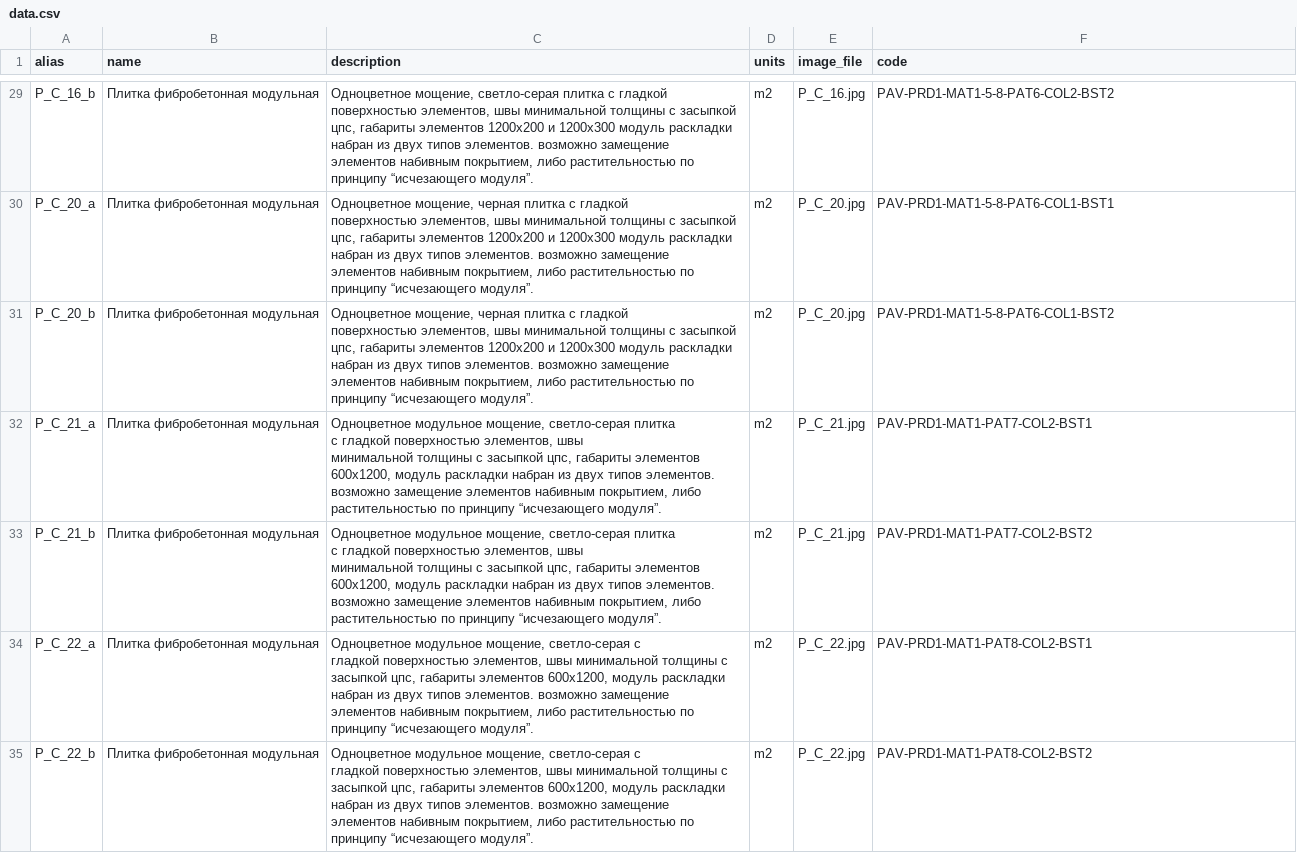
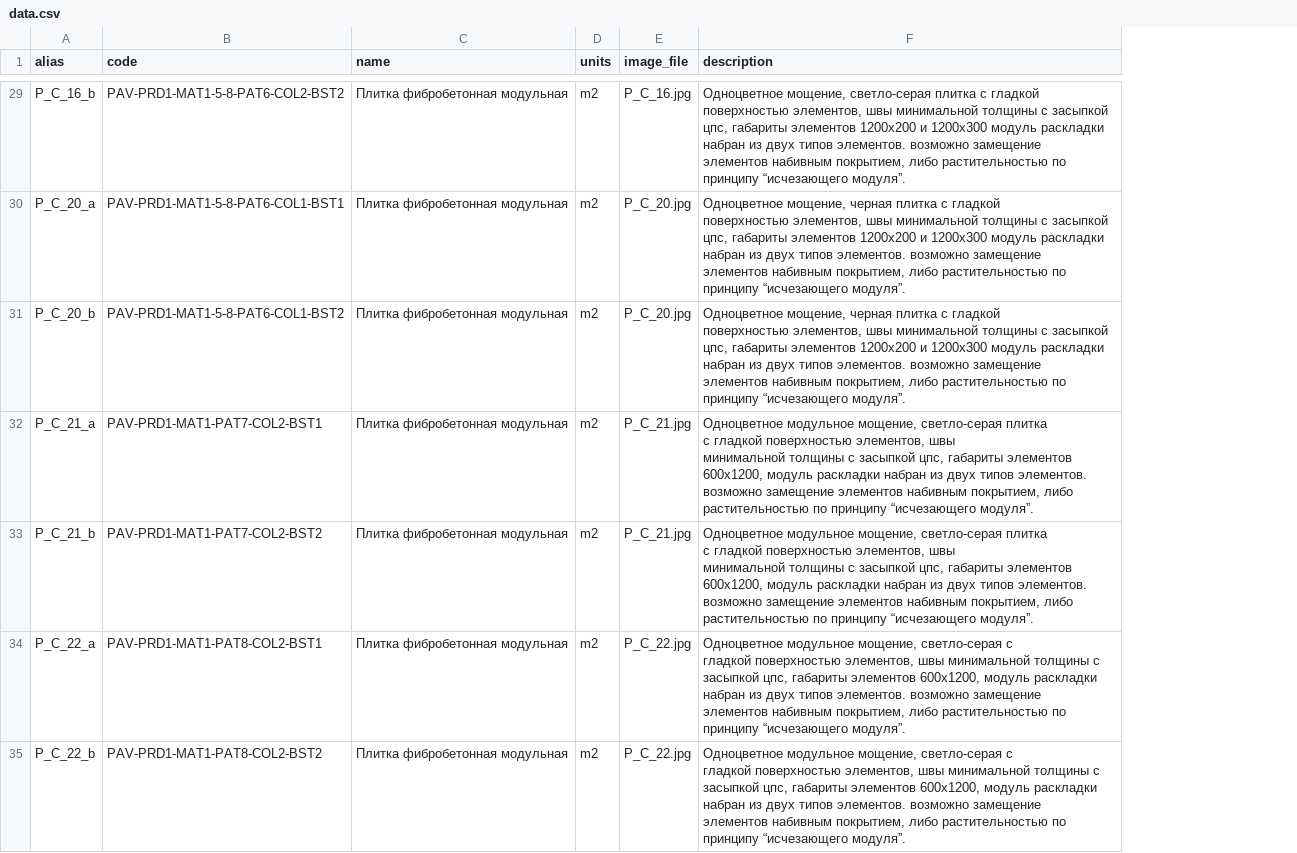
Before and after one commit to designunit/dc-data, a CSV file: data.csv, drawn as a sheet; only a part is shown, gaps mark what is left out; removed rows and columns are numbered as before the commit, all else as after; ↵ is a line break in a cell; the diff covers the shown part only; the diff names each change by its address in the sheet, - before the commit and + after, or states it on an @@ line.

Commit message:
data.csv columns reorder

```diff
--- a/data.csv
+++ b/data.csv
+column B (code), rows 29-35: PAV-PRD1-MAT1-5-8-PAT6-COL2-BST2 | PAV-PRD1-MAT1-5-8-PAT6-COL1-BST1 | PAV-PRD1-MAT1-5-8-PAT6-COL1-BST2 | PAV-PRD1-MAT1-PAT7-COL2-BST1 | PAV-PRD1-MAT1-PAT7-COL2-BST2 | PAV-PRD1-MAT1-PAT8-COL2-BST1 | PAV-PRD1-MAT1-PAT8-COL2-BST2
-column C (description), rows 29-35: Одноцветное мощение, светло-серая плитка с гладкой поверхностью элементов, швы минимальной толщины с засыпкой ↵ цпс, габариты элементов 1200х200 и 1200х300 модуль раскладки ↵ набран из двух типов элементов. возможно замещение ↵ элементов набивным покрытием, либо растительностью по ↵ принципу “исчезающего модуля”. | Одноцветное мощение, черная плитка с гладкой ↵ поверхностью элементов, швы минимальной толщины с засыпкой ↵ цпс, габариты элементов 1200х200 и 1200х300 модуль раскладки ↵ набран из двух типов элементов. возможно замещение ↵ элементов набивным покрытием, либо растительностью по ↵ принципу “исчезающего модуля”. | Одноцветное мощение, черная плитка с гладкой ↵ поверхностью элементов, швы минимальной толщины с засыпкой ↵ цпс, габариты элементов 1200х200 и 1200х300 модуль раскладки ↵ набран из двух типов элементов. возможно замещение ↵ элементов набивным покрытием, либо растительностью по ↵ принципу “исчезающего модуля”. | Одноцветное модульное мощение, светло-серая плитка ↵ с гладкой поверхностью элементов, швы ↵ минимальной толщины с засыпкой цпс, габариты элементов ↵ 600х1200, модуль раскладки набран из двух типов элементов. ↵ возможно замещение элементов набивным покрытием, либо ↵ растительностью по принципу “исчезающего модуля”. | Одноцветное модульное мощение, светло-серая плитка ↵ с гладкой поверхностью элементов, швы ↵ минимальной толщины с засыпкой цпс, габариты элементов ↵ 600х1200, модуль раскладки набран из двух типов элементов. ↵ возможно замещение элементов набивным покрытием, либо ↵ растительностью по принципу “исчезающего модуля”. | Одноцветное модульное мощение, светло-серая с ↵ гладкой поверхностью элементов, швы минимальной толщины с ↵ засыпкой цпс, габариты элементов 600х1200, модуль раскладки ↵ набран из двух типов элементов. возможно замещение ↵ элементов набивным покрытием, либо растительностью по ↵ принципу “исчезающего модуля”. | Одноцветное модульное мощение, светло-серая с ↵ гладкой поверхностью элементов, швы минимальной толщины с ↵ засыпкой цпс, габариты элементов 600х1200, модуль раскладки ↵ набран из двух типов элементов. возможно замещение ↵ элементов набивным покрытием, либо растительностью по ↵ принципу “исчезающего модуля”.
-F1: code
+F1: description
-F29 (description): PAV-PRD1-MAT1-5-8-PAT6-COL2-BST2
+F29 (description): Одноцветное мощение, светло-серая плитка с гладкой поверхностью элементов, швы минимальной толщины с засыпкой ↵ цпс, габариты элементов 1200х200 и 1200х300 модуль раскладки ↵ набран из двух типов элементов. возможно замещение ↵ элементов набивным покрытием, либо растительностью по ↵ принципу “исчезающего модуля”.
-F30 (description): PAV-PRD1-MAT1-5-8-PAT6-COL1-BST1
+F30 (description): Одноцветное мощение, черная плитка с гладкой ↵ поверхностью элементов, швы минимальной толщины с засыпкой ↵ цпс, габариты элементов 1200х200 и 1200х300 модуль раскладки ↵ набран из двух типов элементов. возможно замещение ↵ элементов набивным покрытием, либо растительностью по ↵ принципу “исчезающего модуля”.
-F31 (description): PAV-PRD1-MAT1-5-8-PAT6-COL1-BST2
+F31 (description): Одноцветное мощение, черная плитка с гладкой ↵ поверхностью элементов, швы минимальной толщины с засыпкой ↵ цпс, габариты элементов 1200х200 и 1200х300 модуль раскладки ↵ набран из двух типов элементов. возможно замещение ↵ элементов набивным покрытием, либо растительностью по ↵ принципу “исчезающего модуля”.
-F32 (description): PAV-PRD1-MAT1-PAT7-COL2-BST1
+F32 (description): Одноцветное модульное мощение, светло-серая плитка ↵ с гладкой поверхностью элементов, швы ↵ минимальной толщины с засыпкой цпс, габариты элементов ↵ 600х1200, модуль раскладки набран из двух типов элементов. ↵ возможно замещение элементов набивным покрытием, либо ↵ растительностью по принципу “исчезающего модуля”.
-F33 (description): PAV-PRD1-MAT1-PAT7-COL2-BST2
+F33 (description): Одноцветное модульное мощение, светло-серая плитка ↵ с гладкой поверхностью элементов, швы ↵ минимальной толщины с засыпкой цпс, габариты элементов ↵ 600х1200, модуль раскладки набран из двух типов элементов. ↵ возможно замещение элементов набивным покрытием, либо ↵ растительностью по принципу “исчезающего модуля”.
-F34 (description): PAV-PRD1-MAT1-PAT8-COL2-BST1
+F34 (description): Одноцветное модульное мощение, светло-серая с ↵ гладкой поверхностью элементов, швы минимальной толщины с ↵ засыпкой цпс, габариты элементов 600х1200, модуль раскладки ↵ набран из двух типов элементов. возможно замещение ↵ элементов набивным покрытием, либо растительностью по ↵ принципу “исчезающего модуля”.
-F35 (description): PAV-PRD1-MAT1-PAT8-COL2-BST2
+F35 (description): Одноцветное модульное мощение, светло-серая с ↵ гладкой поверхностью элементов, швы минимальной толщины с ↵ засыпкой цпс, габариты элементов 600х1200, модуль раскладки ↵ набран из двух типов элементов. возможно замещение ↵ элементов набивным покрытием, либо растительностью по ↵ принципу “исчезающего модуля”.
```
Also changed, not shown: 100 edited cells elsewhere in this file.
